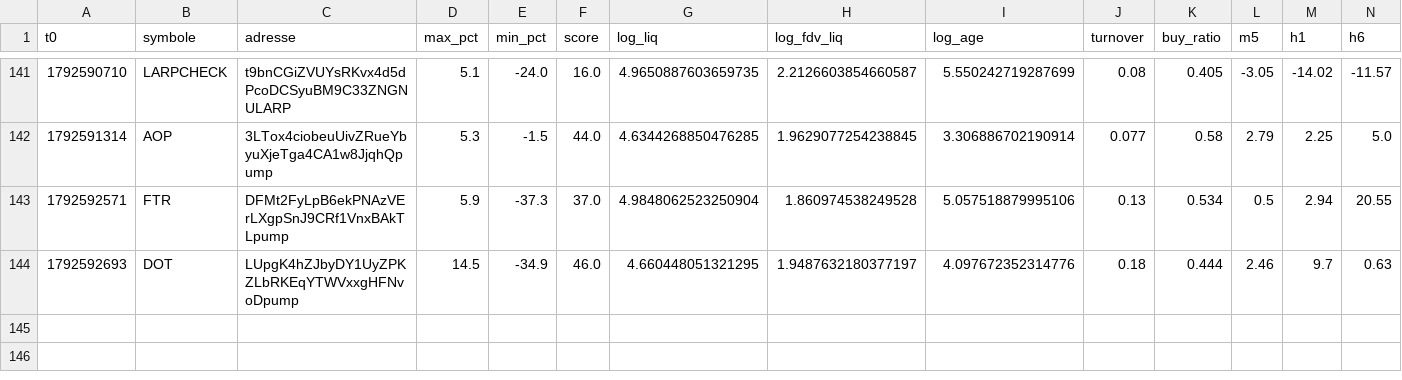
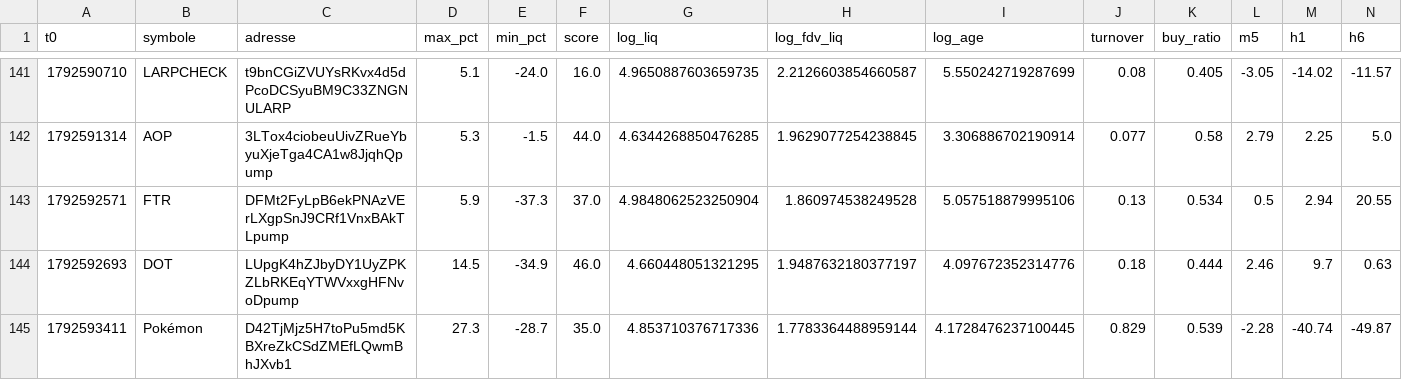
Before and after one commit to oshua888/memebot-, a CSV file: observations.csv, drawn as a sheet; only a part is shown, gaps mark what is left out; rows hold the shown columns only; the diff names each change by its address in the sheet, - before the commit and + after, or states it on an @@ line.

```diff
--- a/observations.csv
+++ b/observations.csv
+row 145: 1792593411 | Pokémon | D42TjMjz5H7toPu5md5KBXreZkCSdZMEfLQwmBhJXvb1 | 27.3 | -28.7 | 35.0 | 4.853710376717336 | 1.7783364488959144 | 4.1728476237100445 | 0.829 | 0.539 | -2.28 | -40.74 | -49.87
```
Also changed, not shown: 5 other files.
